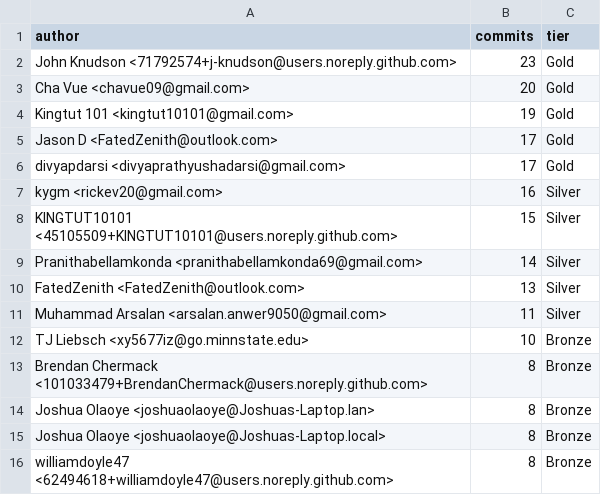
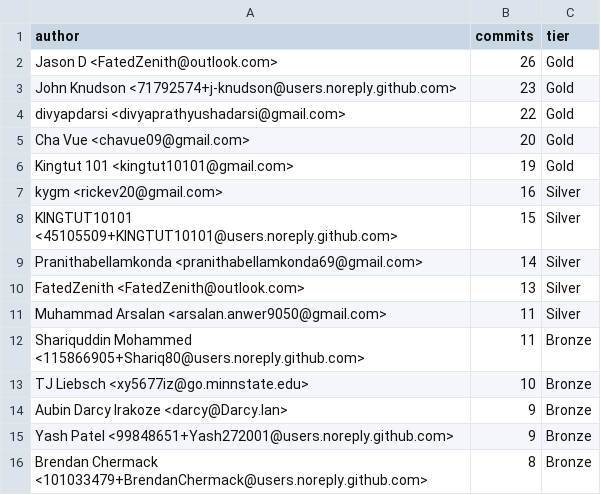
Before and after one commit to 3C-SCSU/Avatar, a CSV file: Developers/commit_tiers_output/top15_contributors_tiers.csv, drawn as a sheet; removed rows and columns are numbered as before the commit, all else as after; the diff names each change by its address in the sheet, - before the commit and + after, or states it on an @@ line.

Commit message:
Developers Tab: Design improvement #413

```diff
--- a/Developers/commit_tiers_output/top15_contributors_tiers.csv
+++ b/Developers/commit_tiers_output/top15_contributors_tiers.csv
+row 2: Jason D <FatedZenith@outlook.com> | 26 | Gold
+row 4: divyapdarsi <divyaprathyushadarsi@gmail.com> | 22 | Gold
-row 5: Jason D <FatedZenith@outlook.com> | 17 | Gold
-row 6: divyapdarsi <divyaprathyushadarsi@gmail.com> | 17 | Gold
+row 12: Shariquddin Mohammed <115866905+Shariq80@users.noreply.github.com> | 11 | Bronze
+row 14: Aubin Darcy Irakoze <darcy@Darcy.lan> | 9 | Bronze
+row 15: Yash Patel <99848651+Yash272001@users.noreply.github.com> | 9 | Bronze
-row 14: Joshua Olaoye <joshuaolaoye@Joshuas-Laptop.lan> | 8 | Bronze
-row 15: Joshua Olaoye <joshuaolaoye@Joshuas-Laptop.local> | 8 | Bronze
-row 16: williamdoyle47 <62494618+williamdoyle47@users.noreply.github.com> | 8 | Bronze
```
Also changed, not shown: 4 other files.
